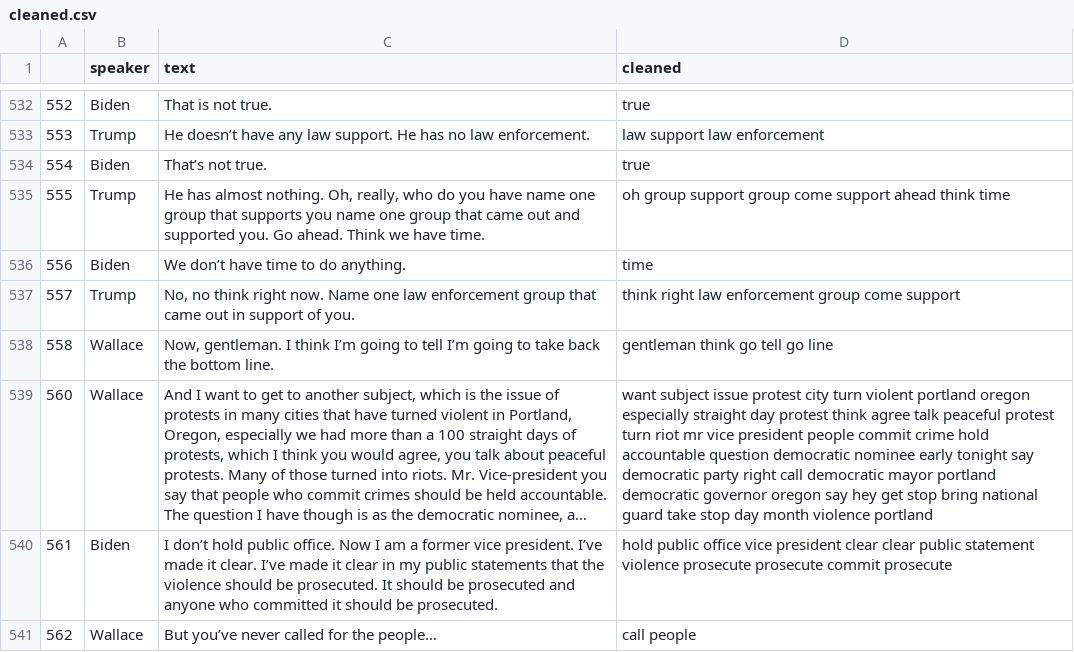
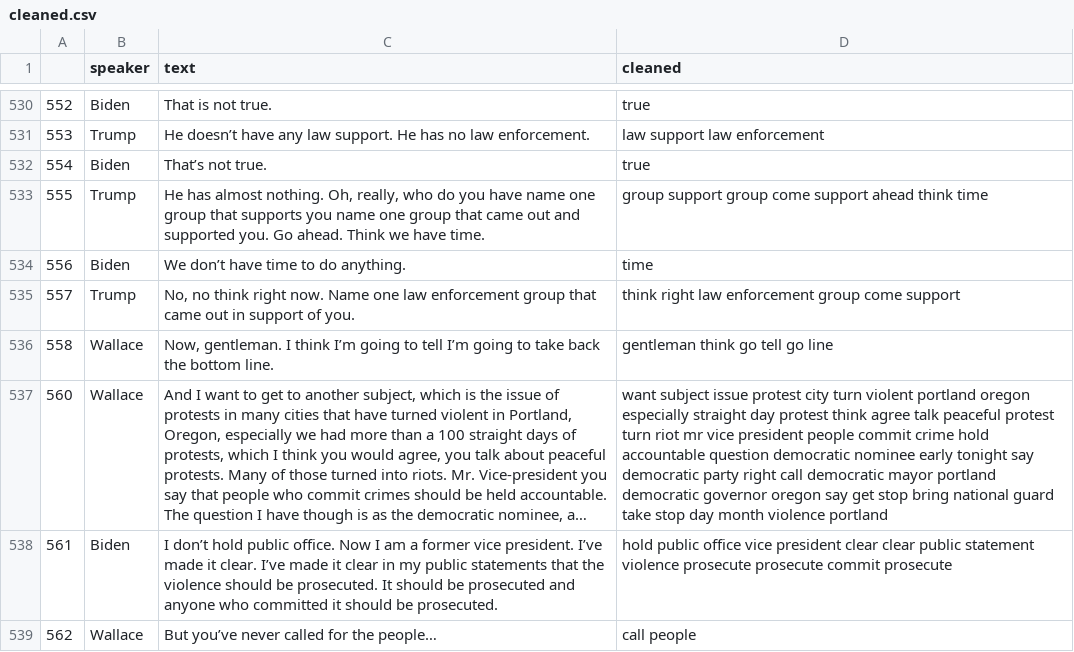
Before and after one commit to trishnak99/presidential-debate-summarizer, a CSV file: data/cleaned.csv, drawn as a sheet; only a part is shown, gaps mark what is left out; long unchanged cells end in …; addresses are those after the commit; the diff covers the shown part only; the diff names each change by its address in the sheet, - before the commit and + after, or states it on an @@ line.

```diff
--- a/data/cleaned.csv
+++ b/data/cleaned.csv
-D533 (cleaned): oh group support…
+D533 (cleaned): group support…
-D537 (cleaned): …oregon say hey get stop…
+D537 (cleaned): …oregon say get stop…
```
Also changed, not shown: 3 removed rows and 20 edited cells elsewhere in this file, 2 other files.
